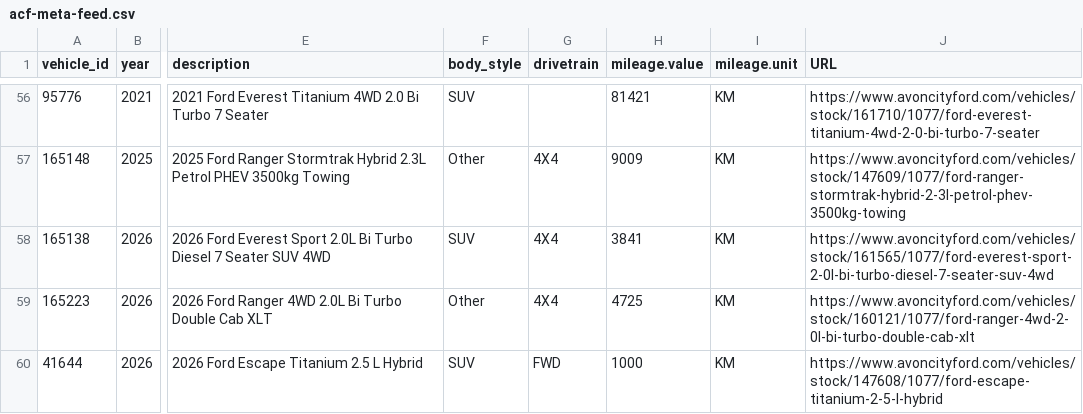
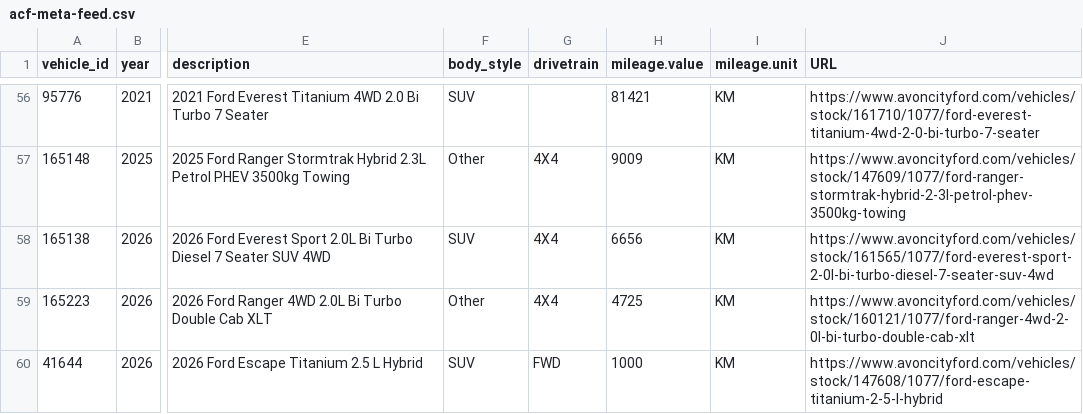
Before and after one commit to AshAcf/acf-meta-feed, a CSV file: public/acf-meta-feed.csv, drawn as a sheet; only a part is shown, gaps mark what is left out; the diff names each change by its address in the sheet, - before the commit and + after, or states it on an @@ line.

```diff
--- a/public/acf-meta-feed.csv
+++ b/public/acf-meta-feed.csv
-H58 (mileage.value): 3841
+H58 (mileage.value): 6656
```
Also changed, not shown: public/rangiora-meta-feed.csv, 4 other files.
